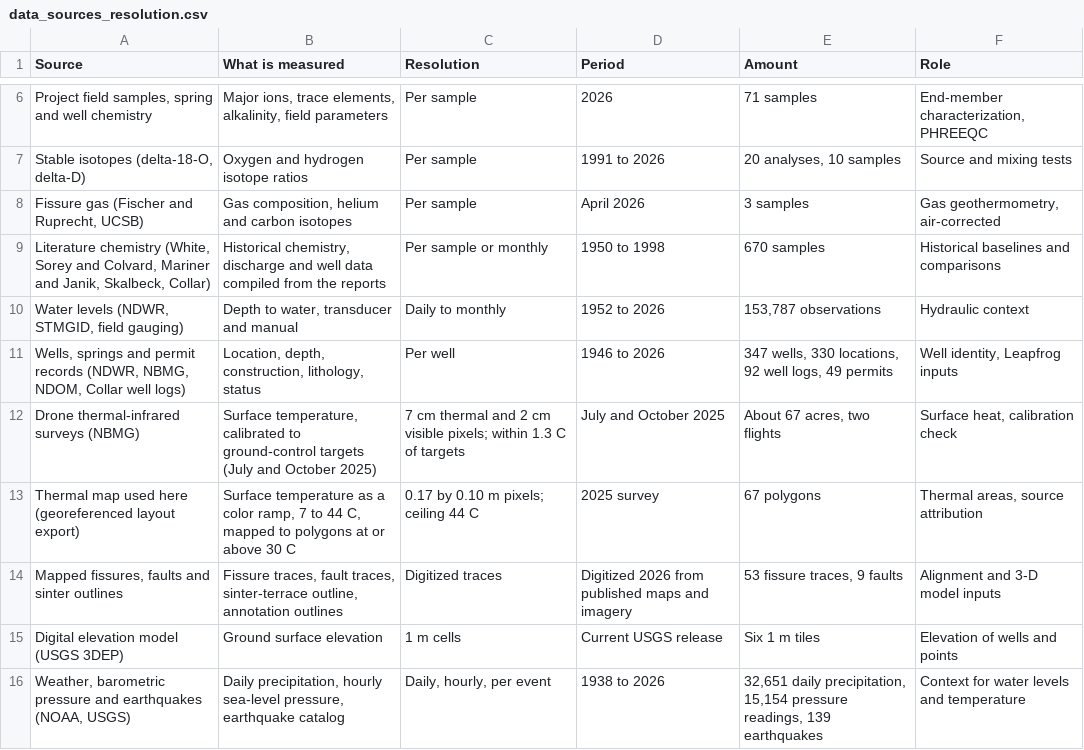
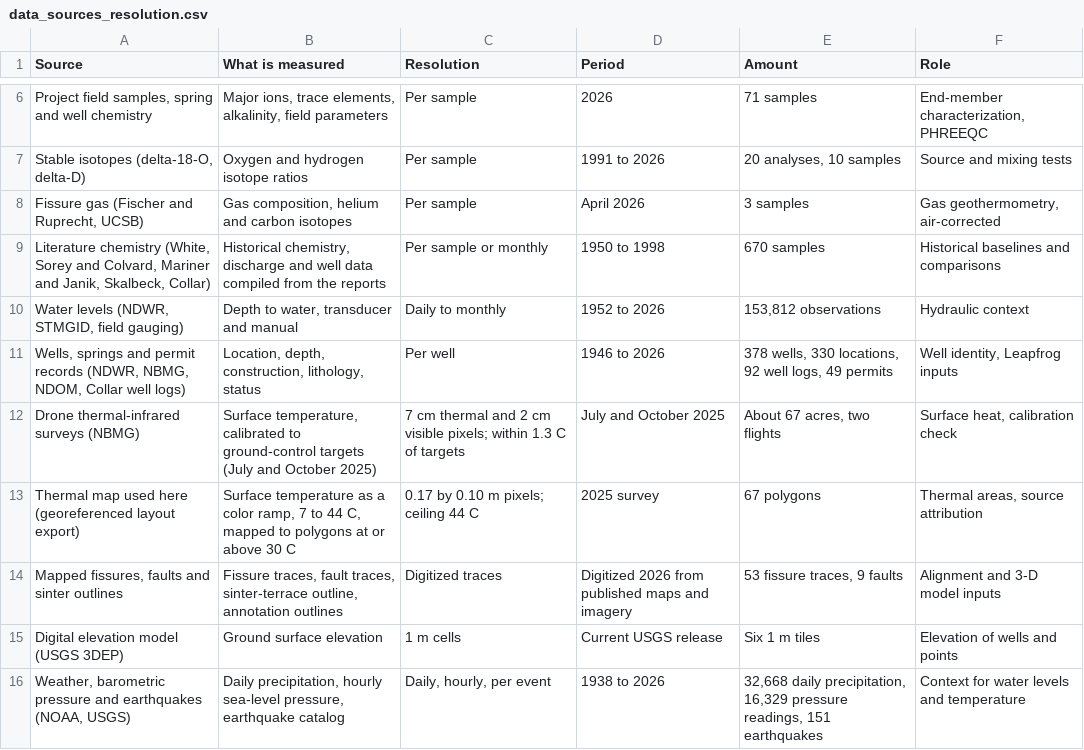
Before and after one commit to tylerirvin543/Steamboat_Creek_Geochemistry_Database, a CSV file: data/derived/proposal_tables/data_sources_resolution.csv, drawn as a sheet; only a part is shown, gaps mark what is left out.

Commit message:
Proposal: split cost-options table, condense repeated Steamboat Ditch text; add sampling-plan, change-detection, provisional-flux and quake-response analyses; archive old cost doc

```diff
--- a/data/derived/proposal_tables/data_sources_resolution.csv
+++ b/data/derived/proposal_tables/data_sources_resolution.csv
@@ -9,4 +9,4 @@
 "Literature chemistry (White, Sorey and Colvard, Mariner and Janik, Skalbeck, Collar)","Historical chemistry, discharge and well data compiled from the reports","Per sample or monthly","1950 to 1998","670 samples","Historical baselines and comparisons"
-"Water levels (NDWR, STMGID, field gauging)","Depth to water, transducer and manual","Daily to monthly","1952 to 2026","153,787 observations","Hydraulic context"
-"Wells, springs and permit records (NDWR, NBMG, NDOM, Collar well logs)","Location, depth, construction, lithology, status","Per well","1946 to 2026","347 wells, 330 locations, 92 well logs, 49 permits","Well identity, Leapfrog inputs"
+"Water levels (NDWR, STMGID, field gauging)","Depth to water, transducer and manual","Daily to monthly","1952 to 2026","153,812 observations","Hydraulic context"
+"Wells, springs and permit records (NDWR, NBMG, NDOM, Collar well logs)","Location, depth, construction, lithology, status","Per well","1946 to 2026","378 wells, 330 locations, 92 well logs, 49 permits","Well identity, Leapfrog inputs"
 "Drone thermal-infrared surveys (NBMG)","Surface temperature, calibrated to ground-control targets (July and October 2025)","7 cm thermal and 2 cm visible pixels; within 1.3 C of targets","July and October 2025","About 67 acres, two flights","Surface heat, calibration check"
@@ -15,2 +15,2 @@
 "Digital elevation model (USGS 3DEP)","Ground surface elevation","1 m cells","Current USGS release","Six 1 m tiles","Elevation of wells and points"
-"Weather, barometric pressure and earthquakes (NOAA, USGS)","Daily precipitation, hourly sea-level pressure, earthquake catalog","Daily, hourly, per event","1938 to 2026","32,651 daily precipitation, 15,154 pressure readings, 139 earthquakes","Context for water levels and temperature"
+"Weather, barometric pressure and earthquakes (NOAA, USGS)","Daily precipitation, hourly sea-level pressure, earthquake catalog","Daily, hourly, per event","1938 to 2026","32,668 daily precipitation, 16,329 pressure readings, 151 earthquakes","Context for water levels and temperature"
```
Also changed, not shown: 33 other files.
